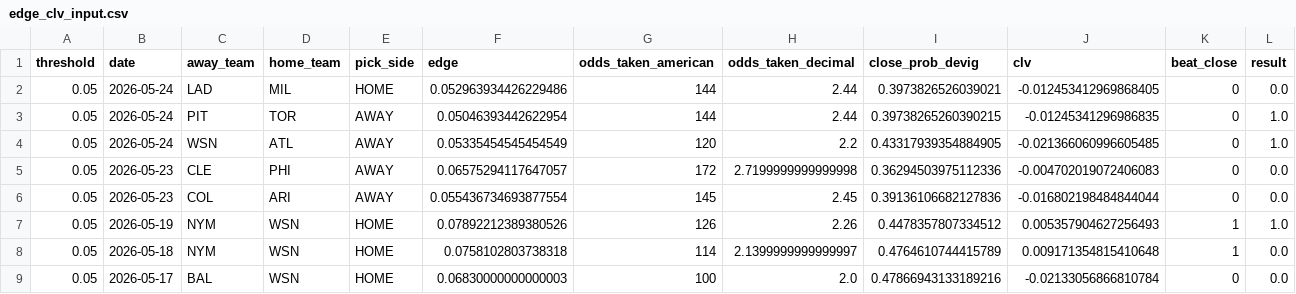
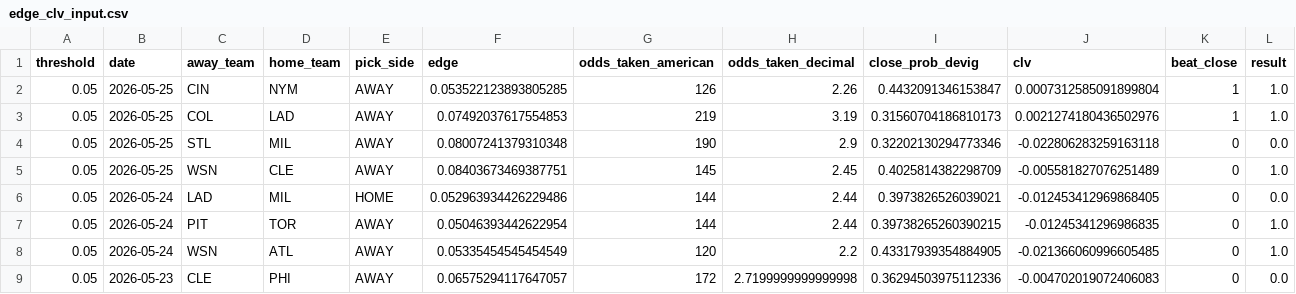
Before and after one commit to ClutchSheets/mlb-f5-forecaster, a CSV file: edge_clv_input.csv, drawn as a sheet; only a part is shown; the shorter side is filled out with more unchanged rows.

```diff
--- a/edge_clv_input.csv
+++ b/edge_clv_input.csv
@@ -1,2 +1,6 @@
 threshold,date,away_team,home_team,pick_side,edge,odds_taken_american,odds_taken_decimal,close_prob_devig,clv,beat_close,result
+0.05,2026-05-25,CIN,NYM,AWAY,0.053522123893805285,126,2.26,0.4432091346153847,0.0007312585091899804,1,1.0
+0.05,2026-05-25,COL,LAD,AWAY,0.07492037617554853,219,3.19,0.31560704186810173,0.0021274180436502976,1,1.0
+0.05,2026-05-25,STL,MIL,AWAY,0.08007241379310348,190,2.9,0.32202130294773346,-0.022806283259163118,0,0.0
+0.05,2026-05-25,WSN,CLE,AWAY,0.08403673469387751,145,2.45,0.4025814382298709,-0.005581827076251489,0,1.0
 0.05,2026-05-24,LAD,MIL,HOME,0.052963934426229486,144,2.44,0.3973826526039021,-0.012453412969868405,0,0.0
```
Also changed, not shown: 1 other file.
